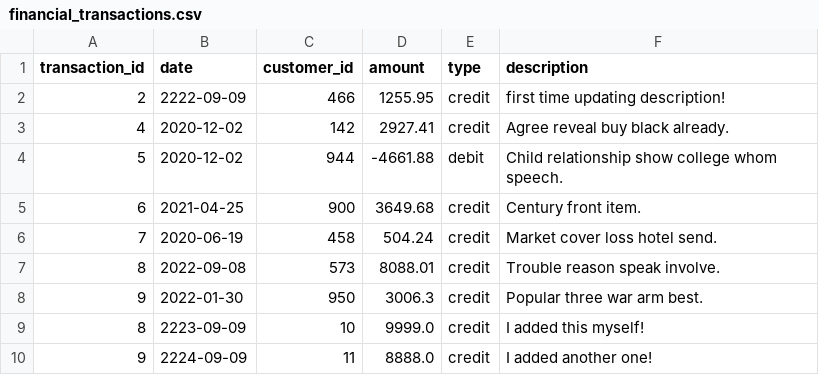
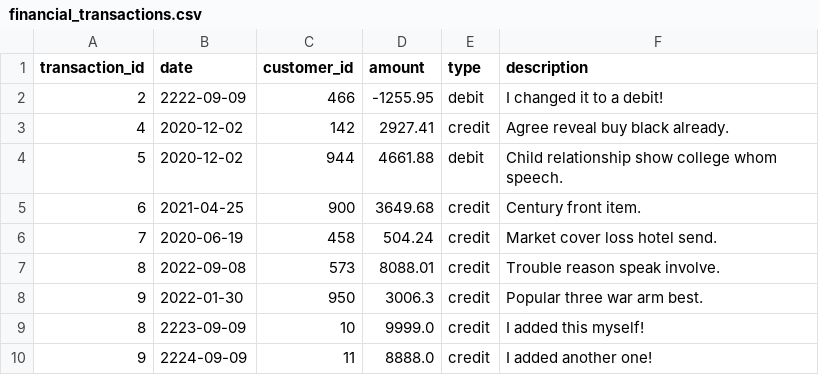
Before and after one commit to nebulos007/finance-analyzer, a CSV file: financial_transactions.csv, drawn as a sheet.

```diff
--- a/financial_transactions.csv
+++ b/financial_transactions.csv
@@ -1,5 +1,5 @@
 transaction_id,date,customer_id,amount,type,description
-2,2222-09-09,466,1255.95,credit,first time updating description!
+2,2222-09-09,466,-1255.95,debit,I changed it to a debit!
 4,2020-12-02,142,2927.41,credit,Agree reveal buy black already.
-5,2020-12-02,944,-4661.88,debit,Child relationship show college whom speech.
+5,2020-12-02,944,4661.88,debit,Child relationship show college whom speech.
 6,2021-04-25,900,3649.68,credit,Century front item.
```
Also changed, not shown: 2 other files.
